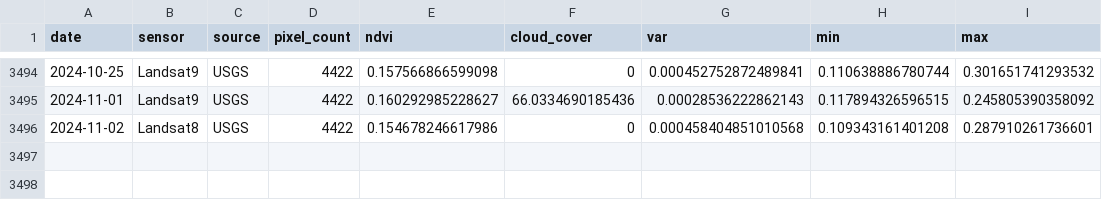
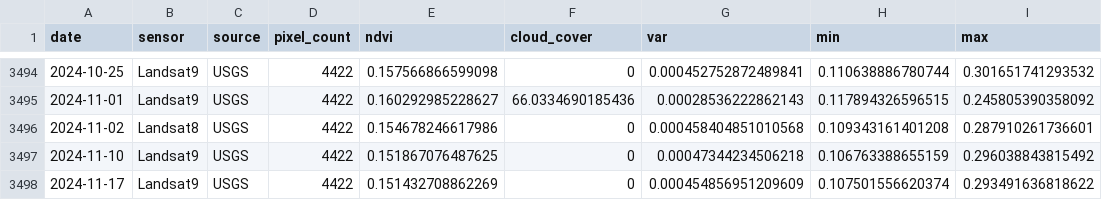
Before and after one commit to weecology/PortalData, a CSV file: NDVI/ndvi.csv, drawn as a sheet; only a part is shown, gaps mark what is left out.

Commit message:
Update data and trigger archive: GitHub Build 1189 [skip ci] [cron]

```diff
--- a/NDVI/ndvi.csv
+++ b/NDVI/ndvi.csv
@@ -3496 +3496,3 @@
 2024-11-02,"Landsat8","USGS",4422,0.154678246617986,0,0.000458404851010568,0.109343161401208,0.287910261736601
+2024-11-10,"Landsat9","USGS",4422,0.151867076487625,0,0.00047344234506218,0.106763388655159,0.296038843815492
+2024-11-17,"Landsat9","USGS",4422,0.151432708862269,0,0.000454856951209609,0.107501556620374,0.293491636818622
```
Also changed, not shown: 2 other files.
